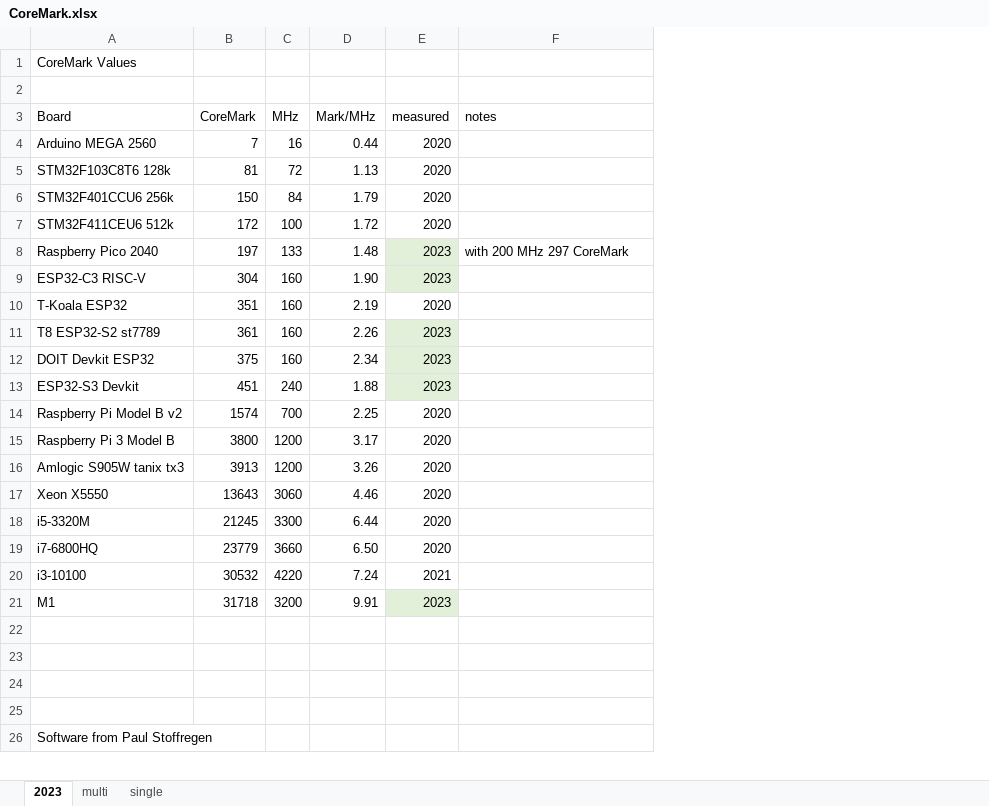
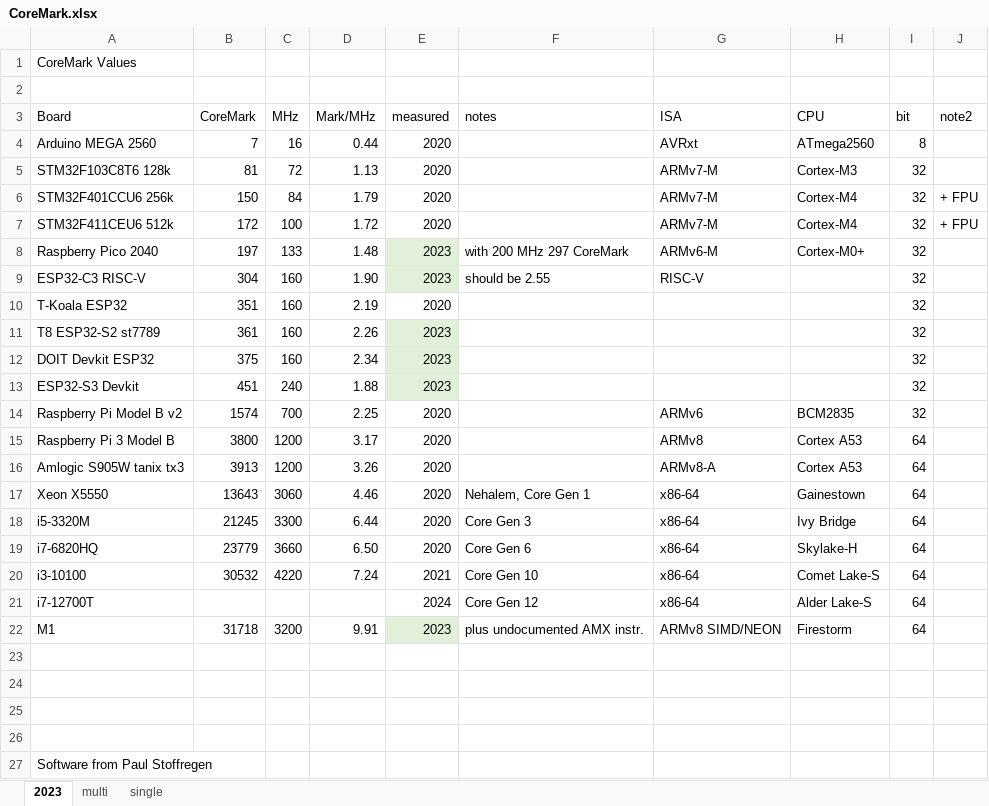
Before and after one commit to kreier/benchmark, an Excel workbook: CoreMark/CoreMark.xlsx, sheet 2023, drawn as a sheet; only a part is shown; values as stored, in another font and other column widths than the file's, no borders; addresses are those after the commit; the diff names each change by its address in the sheet, - before the commit and + after, or states it on an @@ line.

Commit message:
updated values

```diff
--- a/CoreMark/CoreMark.xlsx (sheet 2023)
+++ b/CoreMark/CoreMark.xlsx (sheet 2023)
+column G (ISA), rows 4-20: AVRxt | ARMv7-M | ARMv7-M | ARMv7-M | ARMv6-M | RISC-V |  |  |  |  | ARMv6 | ARMv8 | ARMv8-A | x86-64 | x86-64 | x86-64 | x86-64; row 22: ARMv8 SIMD/NEON
+column H (CPU), rows 4-20: ATmega2560 | Cortex-M3 | Cortex-M4 | Cortex-M4 | Cortex-M0+ |  |  |  |  |  | BCM2835 | Cortex A53 | Cortex A53 | Gainestown | Ivy Bridge | Skylake-H | Comet Lake-S; row 22: Firestorm
+column I (bit), rows 4-20: 8 | 32 | 32 | 32 | 32 | 32 | 32 | 32 | 32 | 32 | 32 | 64 | 64 | 64 | 64 | 64 | 64; row 22: 64
+column J (note2), rows 6-7: + FPU | + FPU
-F9 (notes): (empty)
+F9 (notes): should be 2.55
-F17 (notes): (empty)
+F17 (notes): Nehalem, Core Gen 1
-F18 (notes): (empty)
+F18 (notes): Core Gen 3
-A19 (Board): i7-6800HQ
+A19 (Board): i7-6820HQ
-F19 (notes): (empty)
+F19 (notes): Core Gen 6
-F20 (notes): (empty)
+F20 (notes): Core Gen 10
+row 21: i7-12700T |  |  |  | 2024 | Core Gen 12 | x86-64 | Alder Lake-S | 64
-F22 (notes): (empty)
+F22 (notes): plus undocumented AMX instr.
```
Also changed, not shown: formulas that keep their value, 1 other file.
